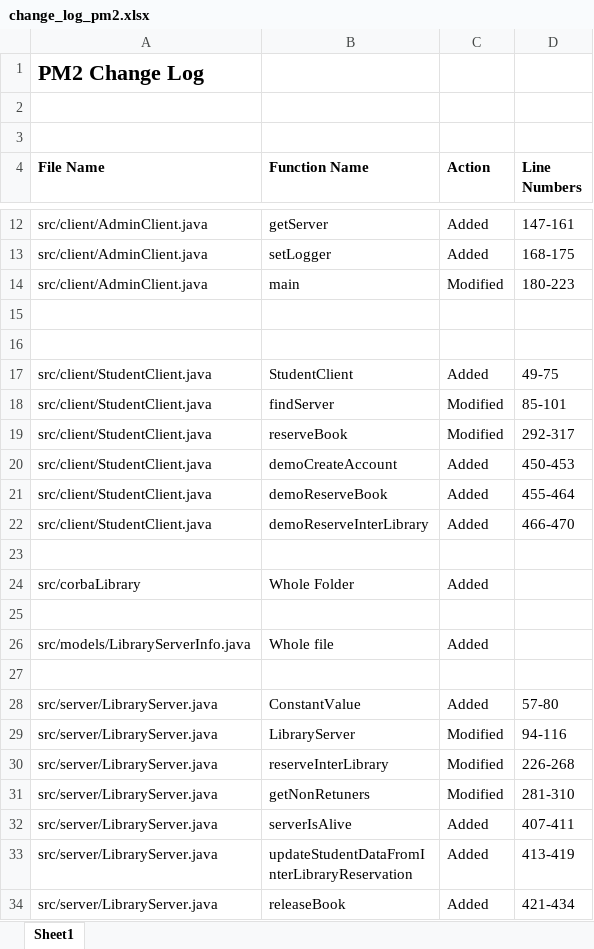
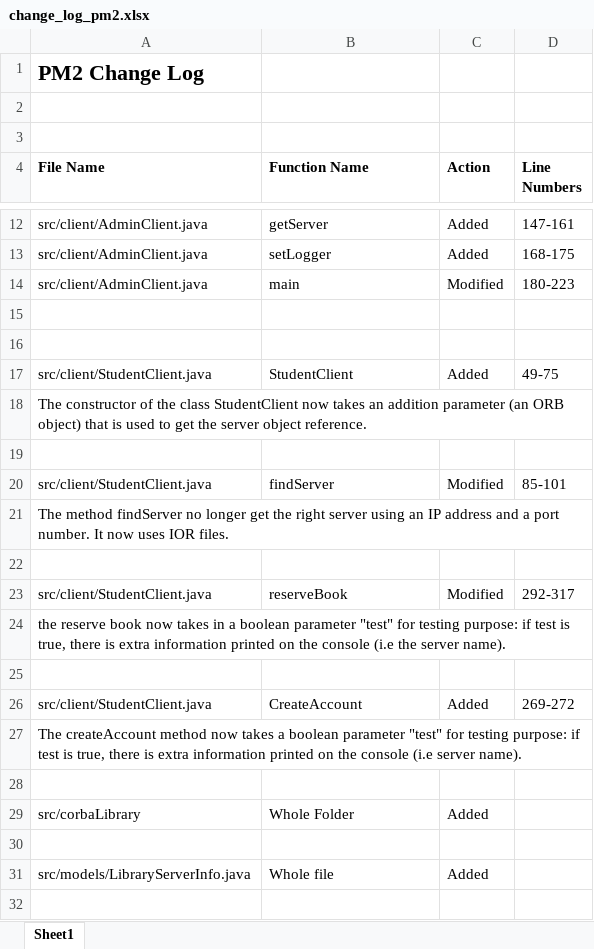
Before and after one commit to AnkurPande/DRMS_COMP6231, an Excel workbook: report/change_log_pm2.xlsx, sheet Sheet1, drawn as a sheet; only a part is shown, gaps mark what is left out; the shorter side is filled out with more unchanged rows; values as stored, in another font and other column widths than the file's, no borders; charts and pictures and conditional formats not drawn; removed rows and columns are numbered as before the commit, all else as after; the diff names each change by its address in the sheet, - before the commit and + after, or states it on an @@ line.

Commit message:
Committing Eric's changes

```diff
--- a/report/change_log_pm2.xlsx (sheet Sheet1)
+++ b/report/change_log_pm2.xlsx (sheet Sheet1)
+row 18: The constructor of the class StudentClient now takes an addition parameter (an ORB object) that is used to get the server object reference.
+row 19: (empty)
+row 21: The method findServer no longer get the right server using an IP address and a port number. It now uses IOR files.
+row 22: (empty)
+row 24: the reserve book now takes in a boolean parameter "test" for testing purpose: if test is true, there is extra information printed on the console (i.e the server name).
+row 25: (empty)
-B26 (Function Name): demoCreateAccount
+B26 (Function Name): CreateAccount
-D26 (Line Numbers): 450-453
+D26 (Line Numbers): 269-272
-row 21: src/client/StudentClient.java | demoReserveBook | Added | 455-464
-row 22: src/client/StudentClient.java | demoReserveInterLibrary | Added | 466-470
+row 27: The createAccount method now takes a boolean parameter "test" for testing purpose: if test is true, there is extra information printed on the console (i.e server name).
```
Also changed, not shown: charts or pictures.
